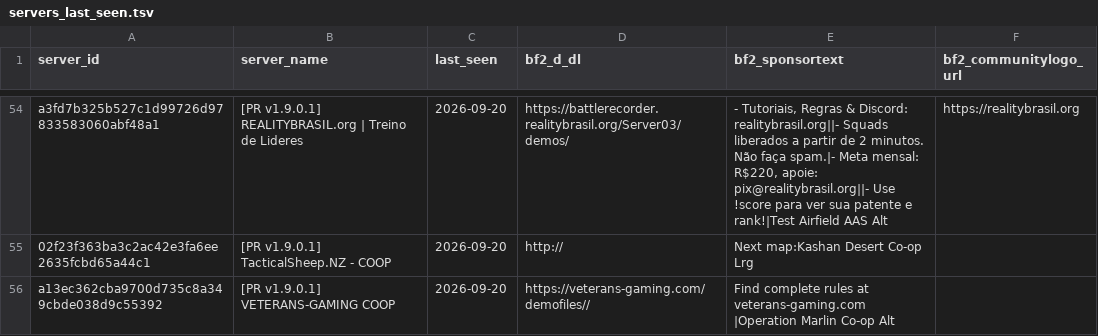
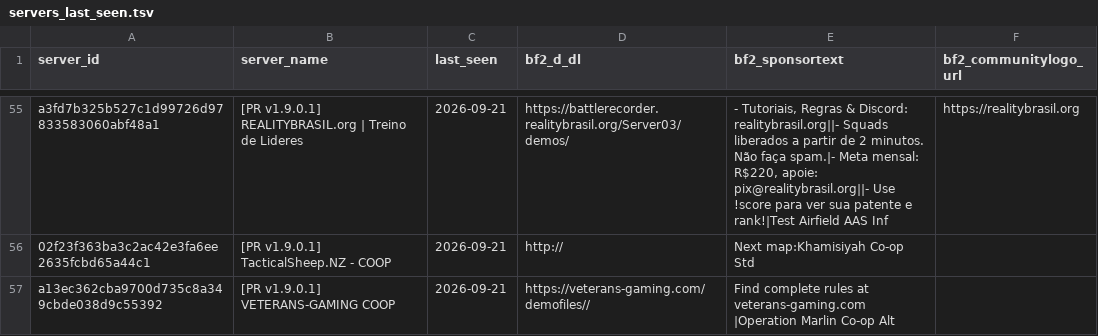
Before and after one commit to SucharMistrz/PRServerTracker, a TSV file: data/servers_last_seen.tsv, drawn as a sheet; only a part is shown, gaps mark what is left out; addresses are those after the commit; the diff covers the shown part only; the diff names each change by its address in the sheet, - before the commit and + after, or states it on an @@ line.

```diff
--- a/data/servers_last_seen.tsv
+++ b/data/servers_last_seen.tsv
-C55:C57 (last_seen): 2026-09-20
+C55:C57 (last_seen): 2026-09-21
-E55 (bf2_sponsortext): …Airfield AAS Alt
+E55 (bf2_sponsortext): …Airfield AAS Inf
-E56 (bf2_sponsortext): Next map:Kashan Desert Co-op Lrg
+E56 (bf2_sponsortext): Next map:Khamisiyah Co-op Std
```
Also changed, not shown: 17 added rows and 16 removed rows elsewhere in this file.
